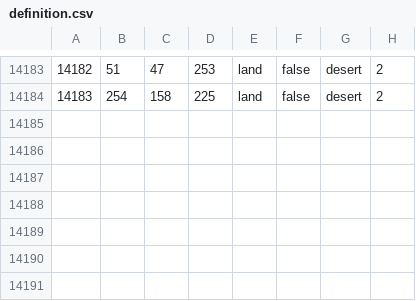
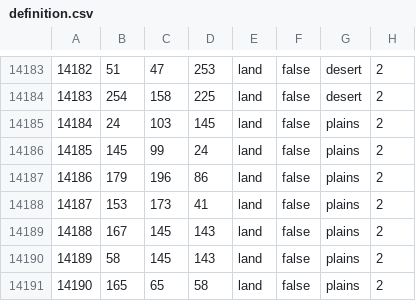
Before and after one commit to Roxstorm/Daybreak, a CSV file: map/definition.csv, drawn as a sheet; only a part is shown, gaps mark what is left out; the diff names each change by its address in the sheet, - before the commit and + after, or states it on an @@ line.

```diff
--- a/map/definition.csv
+++ b/map/definition.csv
+row 14185: 14184 | 24 | 103 | 145 | land | false | plains | 2
+row 14186: 14185 | 145 | 99 | 24 | land | false | plains | 2
+row 14187: 14186 | 179 | 196 | 86 | land | false | plains | 2
+row 14188: 14187 | 153 | 173 | 41 | land | false | plains | 2
+row 14189: 14188 | 167 | 145 | 143 | land | false | plains | 2
+row 14190: 14189 | 58 | 145 | 143 | land | false | plains | 2
+row 14191: 14190 | 165 | 65 | 58 | land | false | plains | 2
```
Also changed, not shown: 37 other files.
